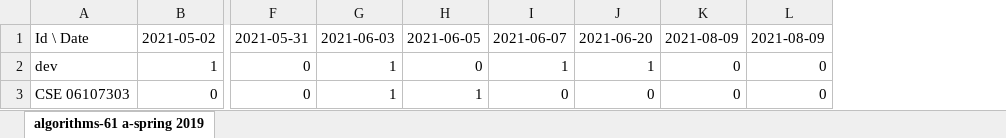
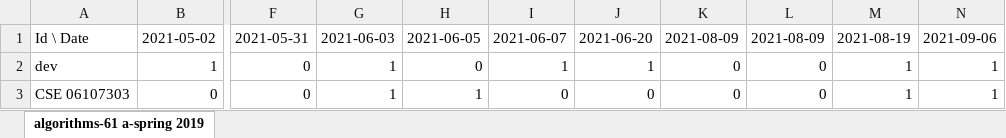
Before and after one commit to marzuk16/Automatic-Attendance-System, an Excel workbook: public/outputFiles/algorithms-61 a-spring 2019.xlsx, sheet algorithms-61 a-spring 2019, drawn as a sheet; only a part is shown, gaps mark what is left out; values as stored, in another font and other column widths than the file's, no borders; the diff names each change by its address in the sheet, - before the commit and + after, or states it on an @@ line.

```diff
--- a/public/outputFiles/algorithms-61 a-spring 2019.xlsx (sheet algorithms-61 a-spring 2019)
+++ b/public/outputFiles/algorithms-61 a-spring 2019.xlsx (sheet algorithms-61 a-spring 2019)
+column M, rows 1-3: 2021-08-19 | 1 | 1
+column N, rows 1-3: 2021-09-06 | 1 | 1
```
Also changed, not shown: 3 other files.
